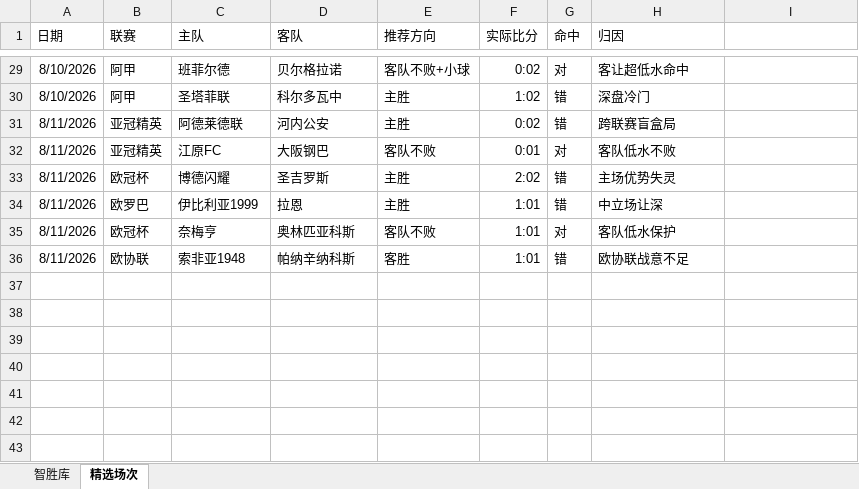
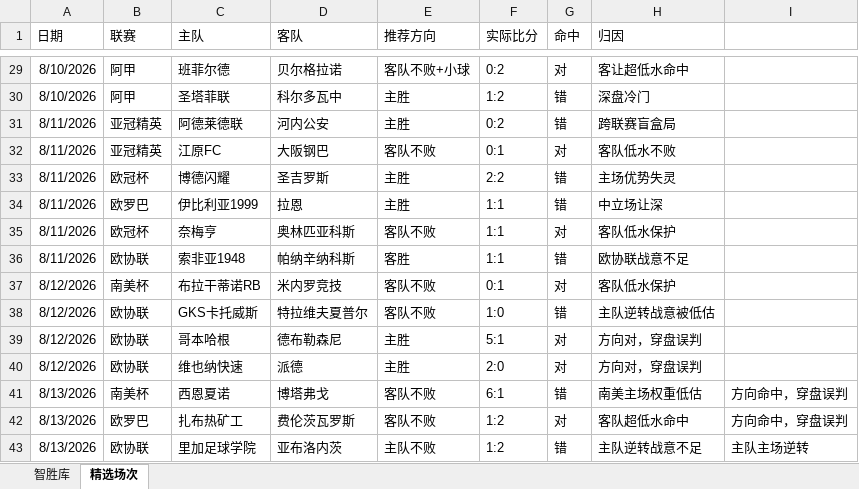
Before and after one commit to DIDY2026/SJK-ZSK, an Excel workbook: 数据库.xlsx, sheet 精选场次, drawn as a sheet; only a part is shown, gaps mark what is left out; values as stored, in another font and other column widths than the file's, no borders; the diff covers the shown part only; the diff names each change by its address in the sheet, - before the commit and + after, or states it on an @@ line.

```diff
--- a/数据库.xlsx (sheet 精选场次)
+++ b/数据库.xlsx (sheet 精选场次)
-F29 (实际比分): 0:02
+F29 (实际比分): 0:2
-F30 (实际比分): 1:02
+F30 (实际比分): 1:2
-F31 (实际比分): 0:02
+F31 (实际比分): 0:2
-F32 (实际比分): 0:01
+F32 (实际比分): 0:1
-F33 (实际比分): 2:02
+F33 (实际比分): 2:2
-F34:F36 (实际比分): 1:01
+F34:F36 (实际比分): 1:1
+row 37: 8/12/2026 | 南美杯 | 布拉干蒂诺RB | 米内罗竞技 | 客队不败 | 0:1 | 对 | 客队低水保护
+row 38: 8/12/2026 | 欧协联 | GKS卡托威斯 | 特拉维夫夏普尔 | 客队不败 | 1:0 | 错 | 主队逆转战意被低估
+row 39: 8/12/2026 | 欧协联 | 哥本哈根 | 德布勒森尼 | 主胜 | 5:1 | 对 | 方向对，穿盘误判
+row 40: 8/12/2026 | 欧协联 | 维也纳快速 | 派德 | 主胜 | 2:0 | 对 | 方向对，穿盘误判
+row 41: 8/13/2026 | 南美杯 | 西恩夏诺 | 博塔弗戈 | 客队不败 | 6:1 | 错 | 南美主场权重低估 | 方向命中，穿盘误判
+row 42: 8/13/2026 | 欧罗巴 | 扎布热矿工 | 费伦茨瓦罗斯 | 客队不败 | 1:2 | 对 | 客队超低水命中 | 方向命中，穿盘误判
+row 43: 8/13/2026 | 欧协联 | 里加足球学院 | 亚布洛内茨 | 主队不败 | 1:2 | 错 | 主队逆转战意不足 | 主队主场逆转
```
Also changed, not shown: 27 edited cells elsewhere in this sheet, sheet 智胜库, 复盘专用.xlsx.
